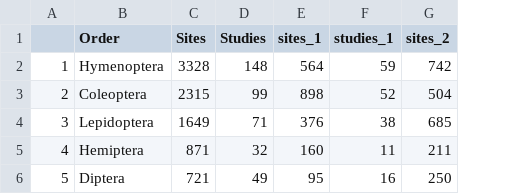
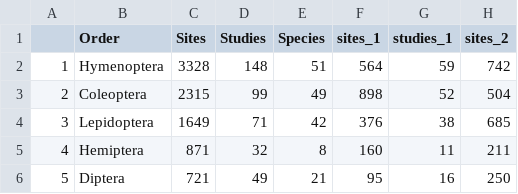
Before and after one commit to CharlieOuthwaite/LUCC_ByOrder_paper, a CSV file: 1_CheckPrepareData/sites_summary.csv, drawn as a sheet; only a part is shown; the diff names each change by its address in the sheet, - before the commit and + after, or states it on an @@ line.

```diff
--- a/1_CheckPrepareData/sites_summary.csv
+++ b/1_CheckPrepareData/sites_summary.csv
+column E (Species), rows 2-6: 51 | 49 | 42 | 8 | 21
```
Also changed, not shown: 1_CheckPrepareData/lat_summary_allorders.csv, 1_CheckPrepareData/sites_summary_allorders.csv, 9 other files.
